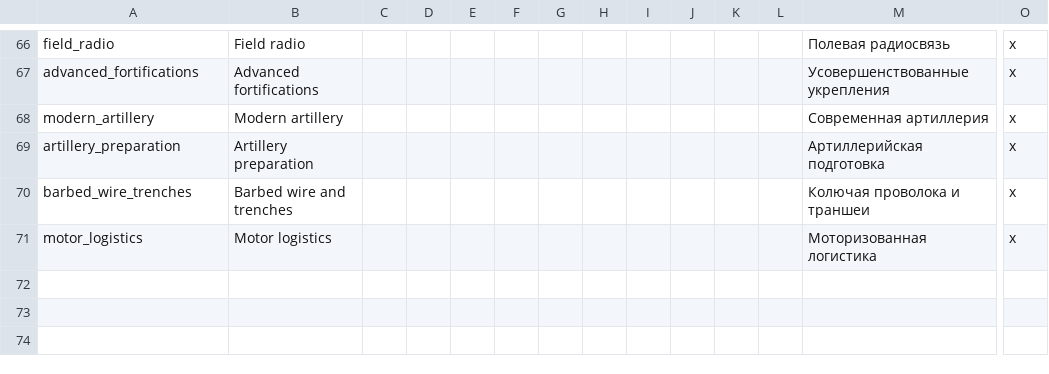
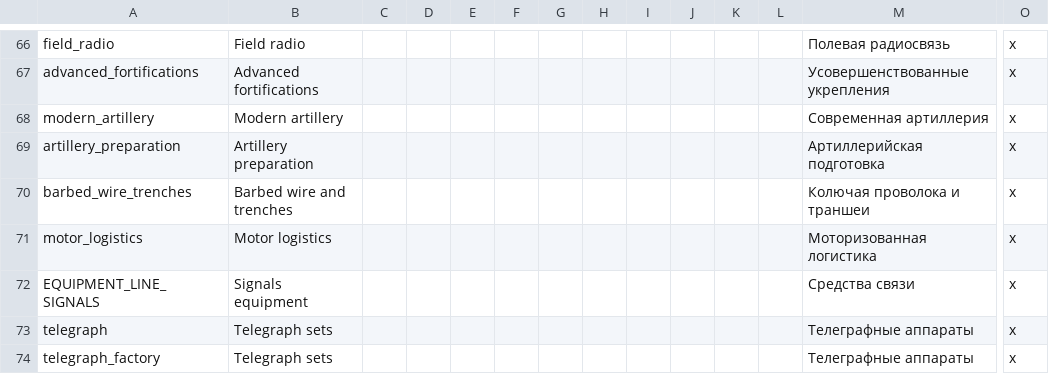
Before and after one commit to zetfkyrz/OpenVic-private, a CSV file: ov_data/localisation/ov_equipment.csv, drawn as a sheet; only a part is shown, gaps mark what is left out; rows hold the shown columns only; the diff names each change by its address in the sheet, - before the commit and + after, or states it on an @@ line.

```diff
--- a/ov_data/localisation/ov_equipment.csv
+++ b/ov_data/localisation/ov_equipment.csv
+row 72: EQUIPMENT_LINE_SIGNALS | Signals equipment |  |  |  |  |  |  |  |  |  |  | Средства связи | x
+row 73: telegraph | Telegraph sets |  |  |  |  |  |  |  |  |  |  | Телеграфные аппараты | x
+row 74: telegraph_factory | Telegraph sets |  |  |  |  |  |  |  |  |  |  | Телеграфные аппараты | x
```
Also changed, not shown: 9 other files.
